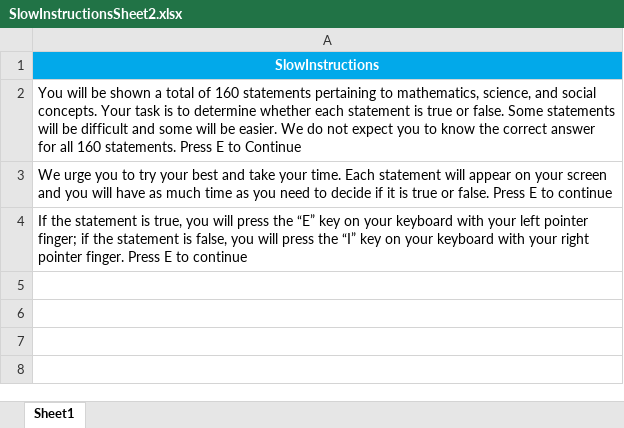
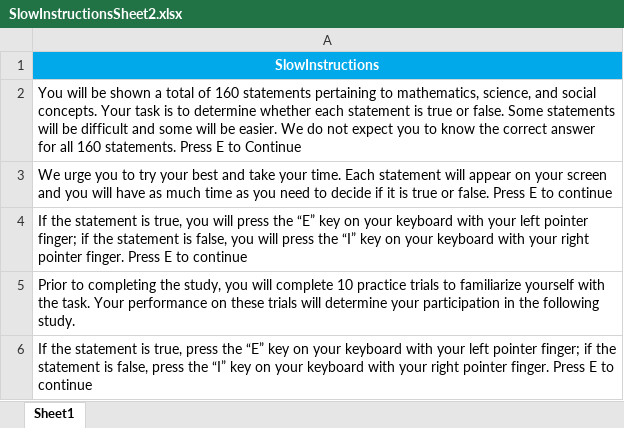
Before and after one commit to sophie-hannah/thesisslowtask, an Excel workbook: SlowInstructionsSheet2.xlsx, sheet Sheet1, drawn as a sheet; values as stored, in another font and other column widths than the file's, no borders; the diff names each change by its address in the sheet, - before the commit and + after, or states it on an @@ line.

```diff
--- a/SlowInstructionsSheet2.xlsx (sheet Sheet1)
+++ b/SlowInstructionsSheet2.xlsx (sheet Sheet1)
+row 5: Prior to completing the study, you will complete 10 practice trials to familiarize yourself with the task. Your performance on these trials will determine your participation in the following study.
+row 6: If the statement is true, press the “E” key on your keyboard with your left pointer finger; if the statement is false, press the “I” key on your keyboard with your right pointer finger. Press E to continue
```
Also changed, not shown: 12 other files.
